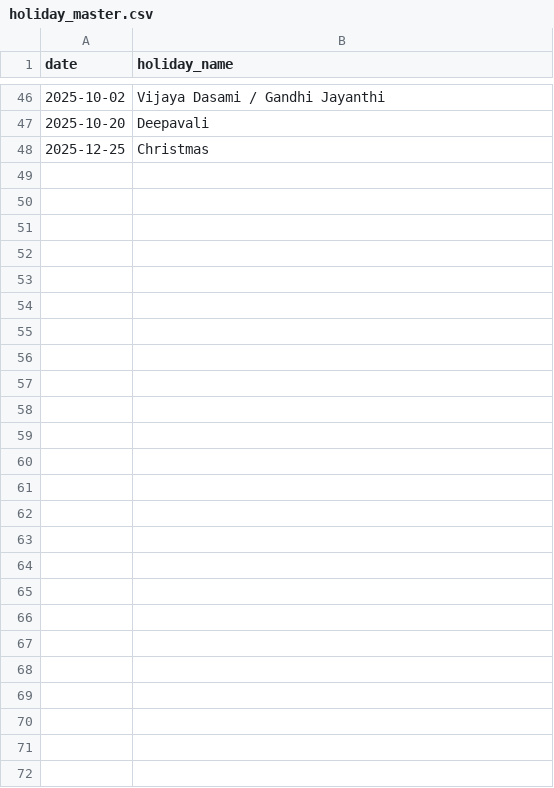
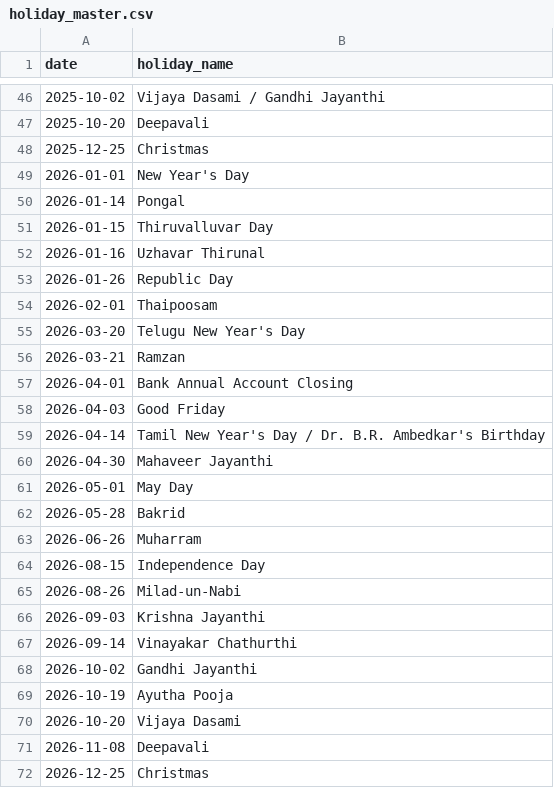
Before and after one commit to Jessica96jvde/RideCast, a CSV file: dataset/data/holiday_master.csv, drawn as a sheet; only a part is shown, gaps mark what is left out.

```diff
--- a/dataset/data/holiday_master.csv
+++ b/dataset/data/holiday_master.csv
@@ -48 +48,25 @@ date,holiday_name
 2025-12-25,Christmas
+2026-01-01,New Year's Day
+2026-01-14,Pongal
+2026-01-15,Thiruvalluvar Day
+2026-01-16,Uzhavar Thirunal
+2026-01-26,Republic Day
+2026-02-01,Thaipoosam
+2026-03-20,Telugu New Year's Day
+2026-03-21,Ramzan
+2026-04-01,Bank Annual Account Closing
+2026-04-03,Good Friday
+2026-04-14,Tamil New Year's Day / Dr. B.R. Ambedkar's Birthday
+2026-04-30,Mahaveer Jayanthi
+2026-05-01,May Day
+2026-05-28,Bakrid
+2026-06-26,Muharram
+2026-08-15,Independence Day
+2026-08-26,Milad-un-Nabi
+2026-09-03,Krishna Jayanthi
+2026-09-14,Vinayakar Chathurthi
+2026-10-02,Gandhi Jayanthi
+2026-10-19,Ayutha Pooja
+2026-10-20,Vijaya Dasami
+2026-11-08,Deepavali
+2026-12-25,Christmas
```
Also changed, not shown: dataset/data/route_timetable.csv, dataset/data/segment_master.csv, 29 other files.
